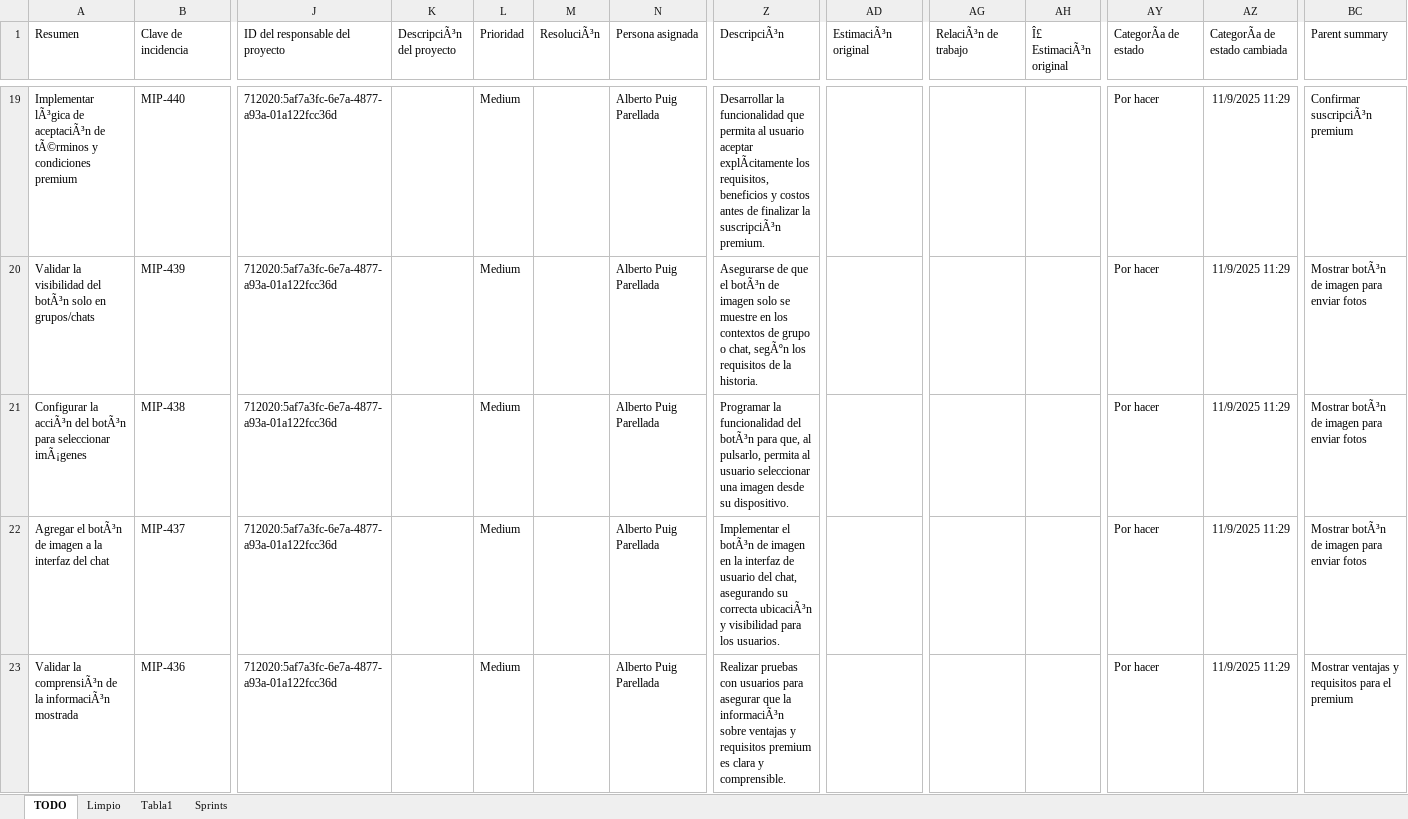
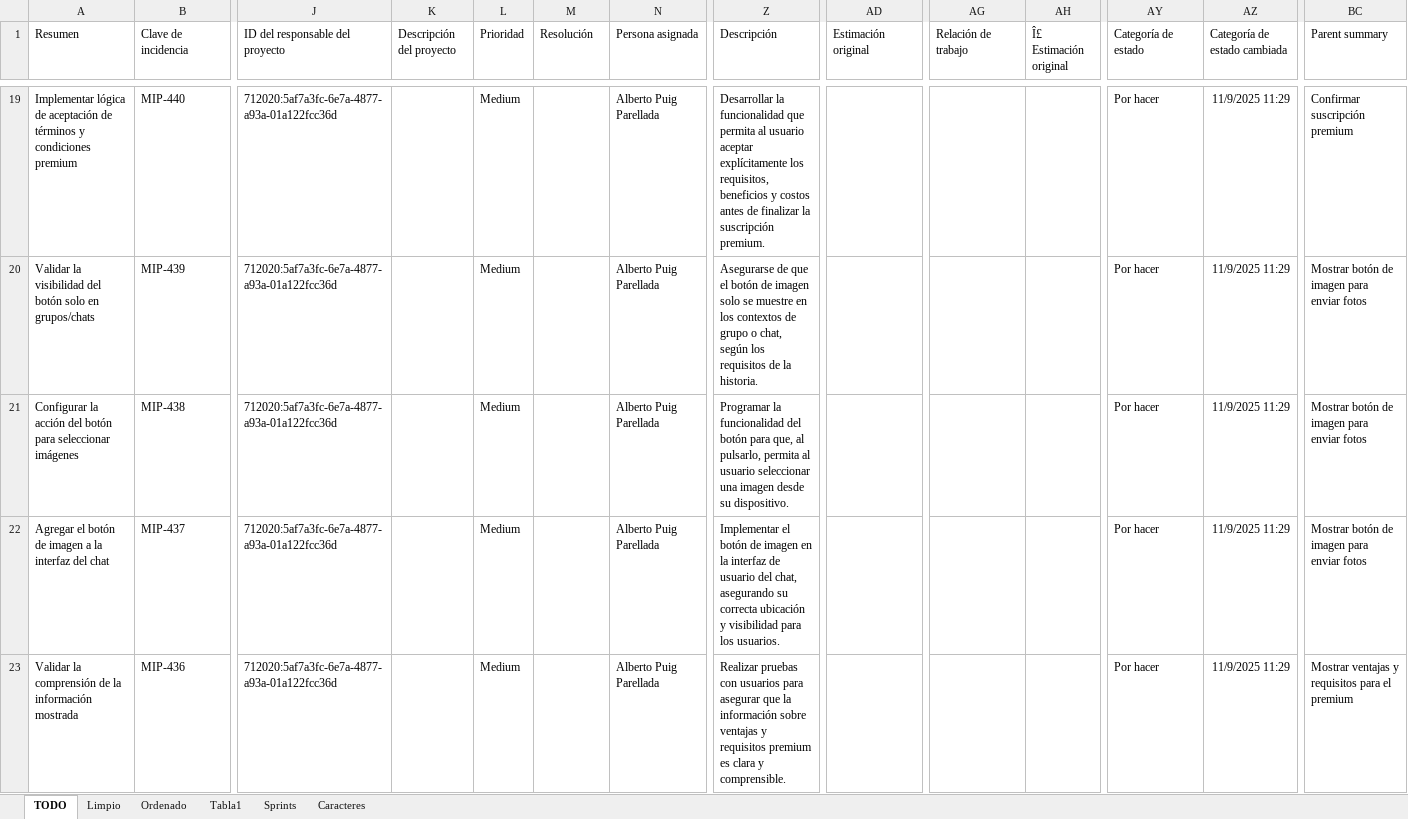
Before and after one commit to appgp05/2-DAW, an Excel workbook: Proyecto Intermodular/Jira/Tablas Jira.xlsx, sheet TODO, drawn as a sheet; only a part is shown, gaps mark what is left out; values as stored, in another font and other column widths than the file's, no borders; the diff covers the shown part only; the diff names each change by its address in the sheet, - before the commit and + after, or states it on an @@ line.

```diff
--- a/Proyecto Intermodular/Jira/Tablas Jira.xlsx (sheet TODO)
+++ b/Proyecto Intermodular/Jira/Tablas Jira.xlsx (sheet TODO)
+sheet tab: Ordenado
+sheet tab: Caracteres
-K1: DescripciÃ³n del proyecto
+K1: Descripción del proyecto
-M1: ResoluciÃ³n
+M1: Resolución
-Z1: DescripciÃ³n
+Z1: Descripción
-AD1: EstimaciÃ³n original
+AD1: Estimación original
-AG1: RelaciÃ³n de trabajo
+AG1: Relación de trabajo
-AH1: Î£ EstimaciÃ³n original
+AH1: Î£ Estimación original
-AY1: CategorÃa de estado
+AY1: Categoría de estado
-AZ1: CategorÃa de estado cambiada
+AZ1: Categoría de estado cambiada
-A19 (Resumen): Implementar lÃ³gica de aceptaciÃ³n de tÃ©rminos y condiciones…
+A19 (Resumen): Implementar lógica de aceptación de términos y condiciones…
-Z19 (Descripción): …usuario aceptar explÃcitamente los requisitos, beneficios y costos antes de finalizar la suscripciÃ³n premium.
+Z19 (Descripción): …usuario aceptar explícitamente los requisitos, beneficios y costos antes de finalizar la suscripción premium.
-BC19 (Parent summary): Confirmar suscripciÃ³n premium
+BC19 (Parent summary): Confirmar suscripción premium
-A20 (Resumen): …visibilidad del botÃ³n solo en…
+A20 (Resumen): …visibilidad del botón solo en…
-Z20 (Descripción): …que el botÃ³n de imagen solo se muestre en los contextos de grupo o chat, segÃºn los requisitos…
+Z20 (Descripción): …que el botón de imagen solo se muestre en los contextos de grupo o chat, según los requisitos…
-BC20:BC22 (Parent summary): Mostrar botÃ³n de imagen para enviar fotos
+BC20:BC22 (Parent summary): Mostrar botón de imagen para enviar fotos
-A21 (Resumen): Configurar la acciÃ³n del botÃ³n para seleccionar imÃ¡genes
+A21 (Resumen): Configurar la acción del botón para seleccionar imágenes
-Z21 (Descripción): …funcionalidad del botÃ³n para que,…
+Z21 (Descripción): …funcionalidad del botón para que,…
-A22 (Resumen): Agregar el botÃ³n de imagen…
+A22 (Resumen): Agregar el botón de imagen…
-Z22 (Descripción): Implementar el botÃ³n de imagen en la interfaz de usuario del chat, asegurando su correcta ubicaciÃ³n y visibilidad…
+Z22 (Descripción): Implementar el botón de imagen en la interfaz de usuario del chat, asegurando su correcta ubicación y visibilidad…
-A23 (Resumen): Validar la comprensiÃ³n de la informaciÃ³n mostrada
+A23 (Resumen): Validar la comprensión de la información mostrada
-Z23 (Descripción): …que la informaciÃ³n sobre ventajas…
+Z23 (Descripción): …que la información sobre ventajas…
```
Also changed, not shown: 886 edited cells elsewhere in this sheet, sheet Limpio, sheet Tabla1.
